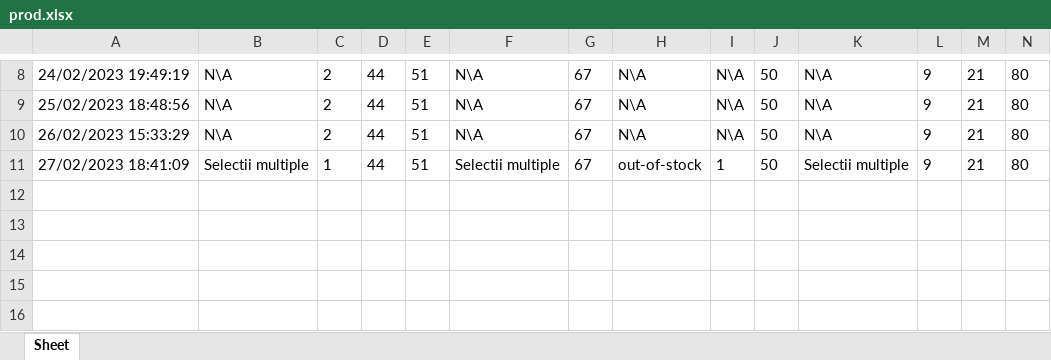
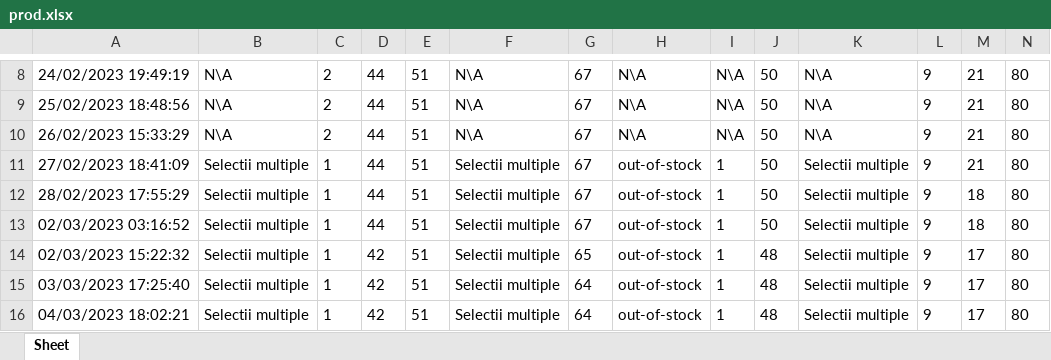
Before and after one commit to GabiGafton/Scraper, an Excel workbook: prod.xlsx, sheet Sheet, drawn as a sheet; only a part is shown, gaps mark what is left out; values as stored, in another font and other column widths than the file's, no borders; rows hold the shown columns only; the diff names each change by its address in the sheet, - before the commit and + after, or states it on an @@ line.

Commit message:
13 march 2021

```diff
--- a/prod.xlsx (sheet Sheet)
+++ b/prod.xlsx (sheet Sheet)
+row 12: 28/02/2023 17:55:29 | Selectii multiple | 1 | 44 | 51 | Selectii multiple | 67 | out-of-stock | 1 | 50 | Selectii multiple | 9 | 18 | 80
+row 13: 02/03/2023 03:16:52 | Selectii multiple | 1 | 44 | 51 | Selectii multiple | 67 | out-of-stock | 1 | 50 | Selectii multiple | 9 | 18 | 80
+row 14: 02/03/2023 15:22:32 | Selectii multiple | 1 | 42 | 51 | Selectii multiple | 65 | out-of-stock | 1 | 48 | Selectii multiple | 9 | 17 | 80
+row 15: 03/03/2023 17:25:40 | Selectii multiple | 1 | 42 | 51 | Selectii multiple | 64 | out-of-stock | 1 | 48 | Selectii multiple | 9 | 17 | 80
+row 16: 04/03/2023 18:02:21 | Selectii multiple | 1 | 42 | 51 | Selectii multiple | 64 | out-of-stock | 1 | 48 | Selectii multiple | 9 | 17 | 80
```
